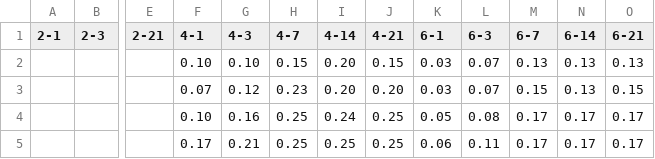
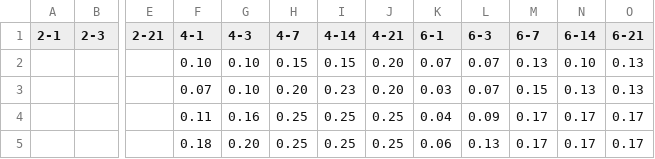
Before and after one commit to pythonhealthdatascience/stars-reproduce-lim-2020, a CSV file: reproduction/outputs/endday7.csv, drawn as a sheet; only a part is shown, gaps mark what is left out; the diff names each change by its address in the sheet, - before the commit and + after, or states it on an @@ line.

```diff
--- a/reproduction/outputs/endday7.csv
+++ b/reproduction/outputs/endday7.csv
-I2 (4-14): 0.20
+I2 (4-14): 0.15
-J2 (4-21): 0.15
+J2 (4-21): 0.20
-K2 (6-1): 0.03
+K2 (6-1): 0.07
-N2 (6-14): 0.13
+N2 (6-14): 0.10
-G3 (4-3): 0.12
+G3 (4-3): 0.10
-H3 (4-7): 0.23
+H3 (4-7): 0.20
-I3 (4-14): 0.20
+I3 (4-14): 0.23
-O3 (6-21): 0.15
+O3 (6-21): 0.13
-F4 (4-1): 0.10
+F4 (4-1): 0.11
-I4 (4-14): 0.24
+I4 (4-14): 0.25
-K4 (6-1): 0.05
+K4 (6-1): 0.04
-L4 (6-3): 0.08
+L4 (6-3): 0.09
-F5 (4-1): 0.17
+F5 (4-1): 0.18
-G5 (4-3): 0.21
+G5 (4-3): 0.20
-L5 (6-3): 0.11
+L5 (6-3): 0.13
```
Also changed, not shown: reproduction/outputs/endday14.csv, reproduction/outputs/endday21.csv, 2 other files.
